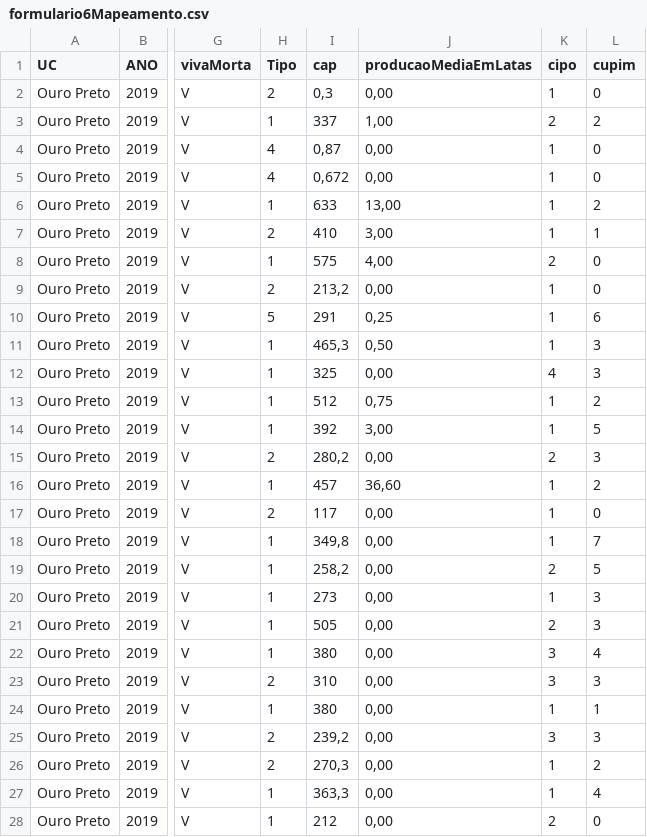
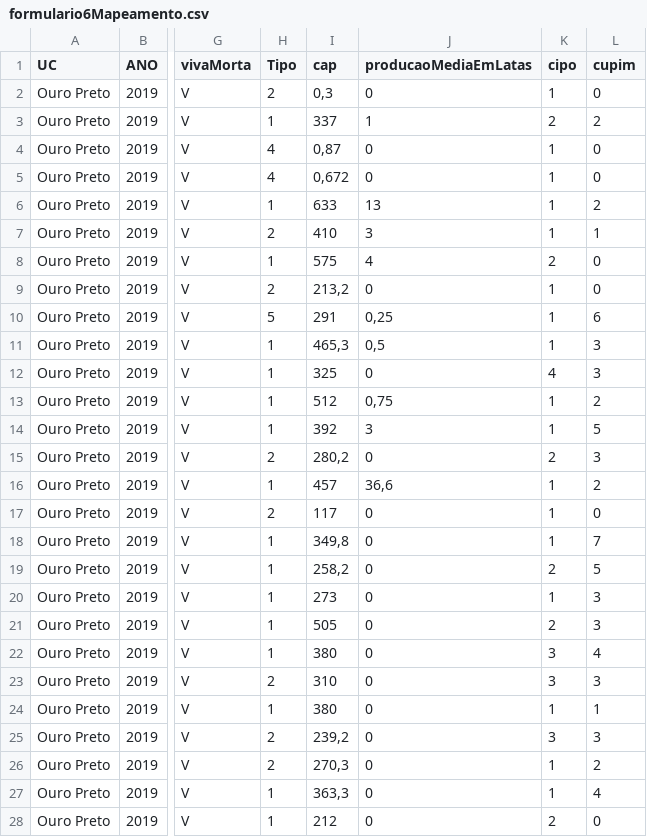
Before and after one commit to pardalismitis/monitoraCastanha, a CSV file: data/formulario6Mapeamento.csv, drawn as a sheet; only a part is shown, gaps mark what is left out; the diff covers the shown part only; the diff names each change by its address in the sheet, - before the commit and + after, or states it on an @@ line.

Commit message:
Arquivo adicionado

```diff
--- a/data/formulario6Mapeamento.csv
+++ b/data/formulario6Mapeamento.csv
-J2 (producaoMediaEmLatas): 0,00
+J2 (producaoMediaEmLatas): 0
-J3 (producaoMediaEmLatas): 1,00
+J3 (producaoMediaEmLatas): 1
-J4:J5 (producaoMediaEmLatas): 0,00
+J4:J5 (producaoMediaEmLatas): 0
-J6 (producaoMediaEmLatas): 13,00
+J6 (producaoMediaEmLatas): 13
-J7 (producaoMediaEmLatas): 3,00
+J7 (producaoMediaEmLatas): 3
-J8 (producaoMediaEmLatas): 4,00
+J8 (producaoMediaEmLatas): 4
-J9 (producaoMediaEmLatas): 0,00
+J9 (producaoMediaEmLatas): 0
-J11 (producaoMediaEmLatas): 0,50
+J11 (producaoMediaEmLatas): 0,5
-J12 (producaoMediaEmLatas): 0,00
+J12 (producaoMediaEmLatas): 0
-J14 (producaoMediaEmLatas): 3,00
+J14 (producaoMediaEmLatas): 3
-J15 (producaoMediaEmLatas): 0,00
+J15 (producaoMediaEmLatas): 0
-J16 (producaoMediaEmLatas): 36,60
+J16 (producaoMediaEmLatas): 36,6
-J17:J28 (producaoMediaEmLatas): 0,00
+J17:J28 (producaoMediaEmLatas): 0
```
Also changed, not shown: 170 edited cells elsewhere in this file.
